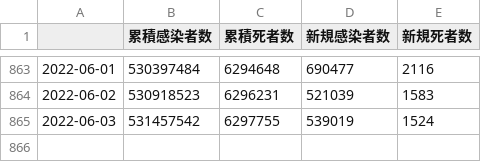
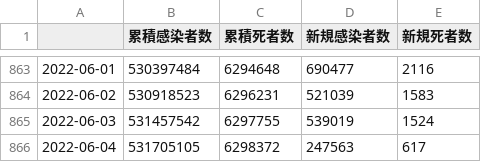
Before and after one commit to AnnaNishino/data-studio, a CSV file: data/summary.csv, drawn as a sheet; only a part is shown, gaps mark what is left out; the diff names each change by its address in the sheet, - before the commit and + after, or states it on an @@ line.

```diff
--- a/data/summary.csv
+++ b/data/summary.csv
+row 866: 2022-06-04 | 531705105 | 6298372 | 247563 | 617
```
Also changed, not shown: data/confirmed.csv, data/daily_card.csv, 5 other files.
